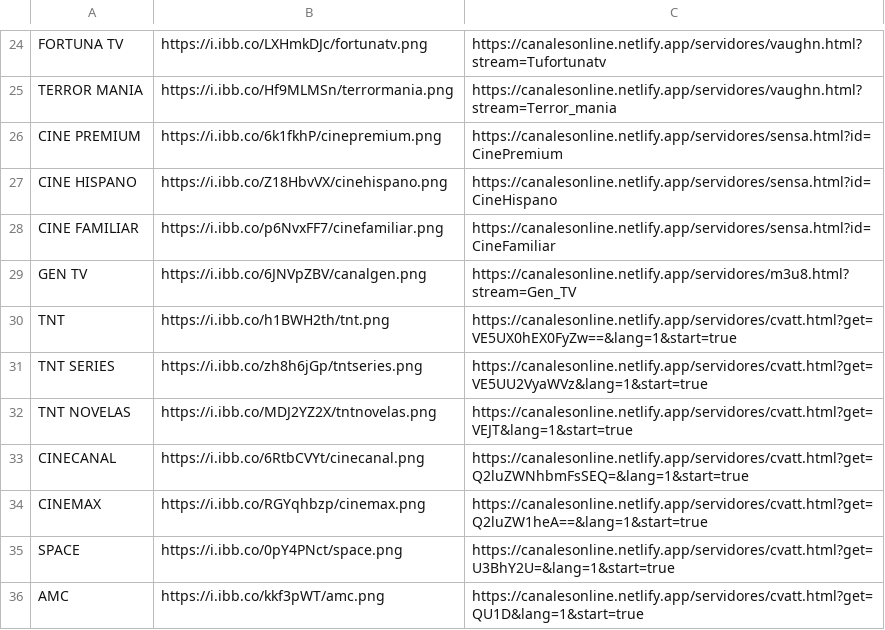
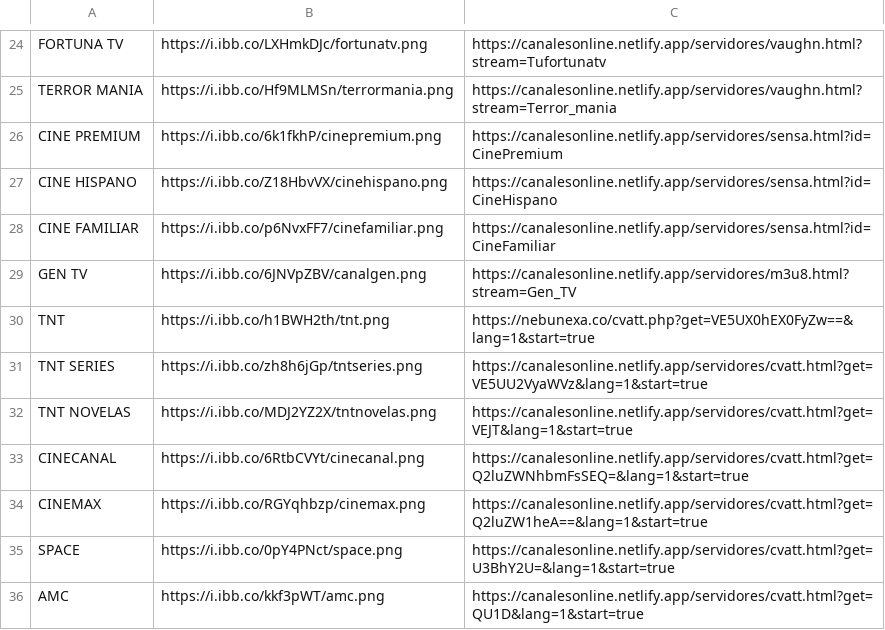
Before and after one commit to galvanoteca2001/FLOW, a CSV file: canales-16-2-25.csv, drawn as a sheet; only a part is shown, gaps mark what is left out.

Commit message:
Update canales-16-2-25.csv

```diff
--- a/canales-16-2-25.csv
+++ b/canales-16-2-25.csv
@@ -29,3 +29,3 @@ CINE FAMILIAR,https://i.ibb.co/p6NvxFF7/cinefamiliar.png,https://canalesonline.n
 GEN TV,https://i.ibb.co/6JNVpZBV/canalgen.png,https://canalesonline.netlify.app/servidores/m3u8.html?stream=Gen_TV
-TNT ,https://i.ibb.co/h1BWH2th/tnt.png,https://canalesonline.netlify.app/servidores/cvatt.html?get=VE5UX0hEX0FyZw==&lang=1&start=true
+TNT ,https://i.ibb.co/h1BWH2th/tnt.png,https://nebunexa.co/cvatt.php?get=VE5UX0hEX0FyZw==&lang=1&start=true
 TNT SERIES ,https://i.ibb.co/zh8h6jGp/tntseries.png,https://canalesonline.netlify.app/servidores/cvatt.html?get=VE5UU2VyaWVz&lang=1&start=true
```
